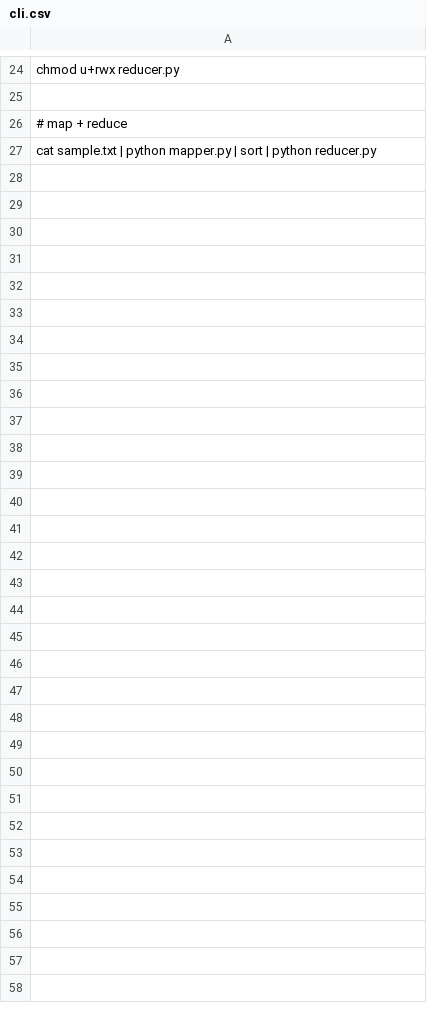
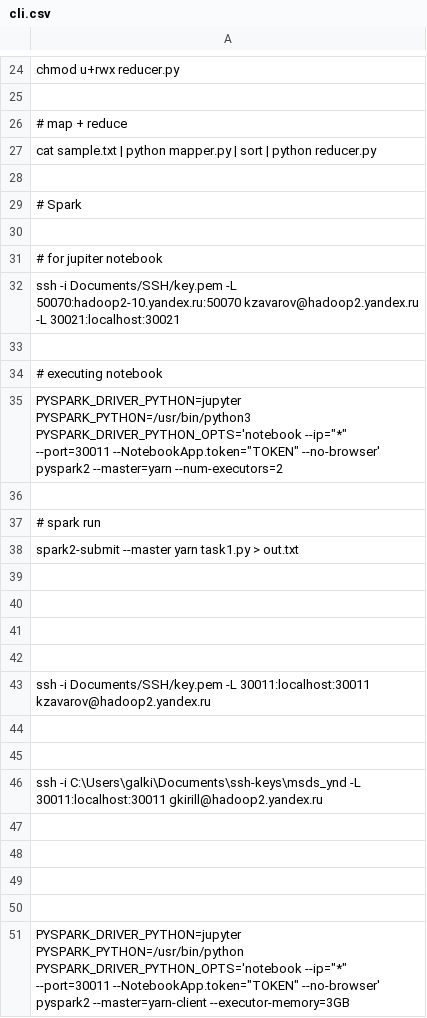
Before and after one commit to zavarovkv/hse-ds-2020, a CSV file: lsml/week_1/cli.csv, drawn as a sheet; only a part is shown, gaps mark what is left out; the diff names each change by its address in the sheet, - before the commit and + after, or states it on an @@ line.

```diff
--- a/lsml/week_1/cli.csv
+++ b/lsml/week_1/cli.csv
+row 28: (empty)
+row 29: # Spark
+row 30: (empty)
+row 31: # for jupiter notebook
+row 32: ssh -i Documents/SSH/key.pem -L 50070:hadoop2-10.yandex.ru:50070 kzavarov@hadoop2.yandex.ru -L 30021:localhost:30021
+row 33: (empty)
+row 34: # executing notebook
+row 35: PYSPARK_DRIVER_PYTHON=jupyter PYSPARK_PYTHON=/usr/bin/python3 PYSPARK_DRIVER_PYTHON_OPTS='notebook --ip="*" --port=30011 --NotebookApp.token="TOKEN" --no-browser' pyspark2 --master=yarn --num-executors=2
+row 36: (empty)
+row 37: # spark run
+row 38: spark2-submit --master yarn task1.py > out.txt
+row 39: (empty)
+row 40: (empty)
+row 41: (empty)
+row 42: (empty)
+row 43: ssh -i Documents/SSH/key.pem -L 30011:localhost:30011 kzavarov@hadoop2.yandex.ru
+row 44: (empty)
+row 45: (empty)
+row 46: ssh -i C:\Users\galki\Documents\ssh-keys\msds_ynd -L 30011:localhost:30011 gkirill@hadoop2.yandex.ru
+row 47: (empty)
+row 48: (empty)
+row 49: (empty)
+row 50: (empty)
+row 51: PYSPARK_DRIVER_PYTHON=jupyter PYSPARK_PYTHON=/usr/bin/python PYSPARK_DRIVER_PYTHON_OPTS='notebook --ip="*" --port=30011 --NotebookApp.token="TOKEN" --no-browser' pyspark2 --master=yarn-client --executor-memory=3GB
```
Also changed, not shown: 17 other files.
